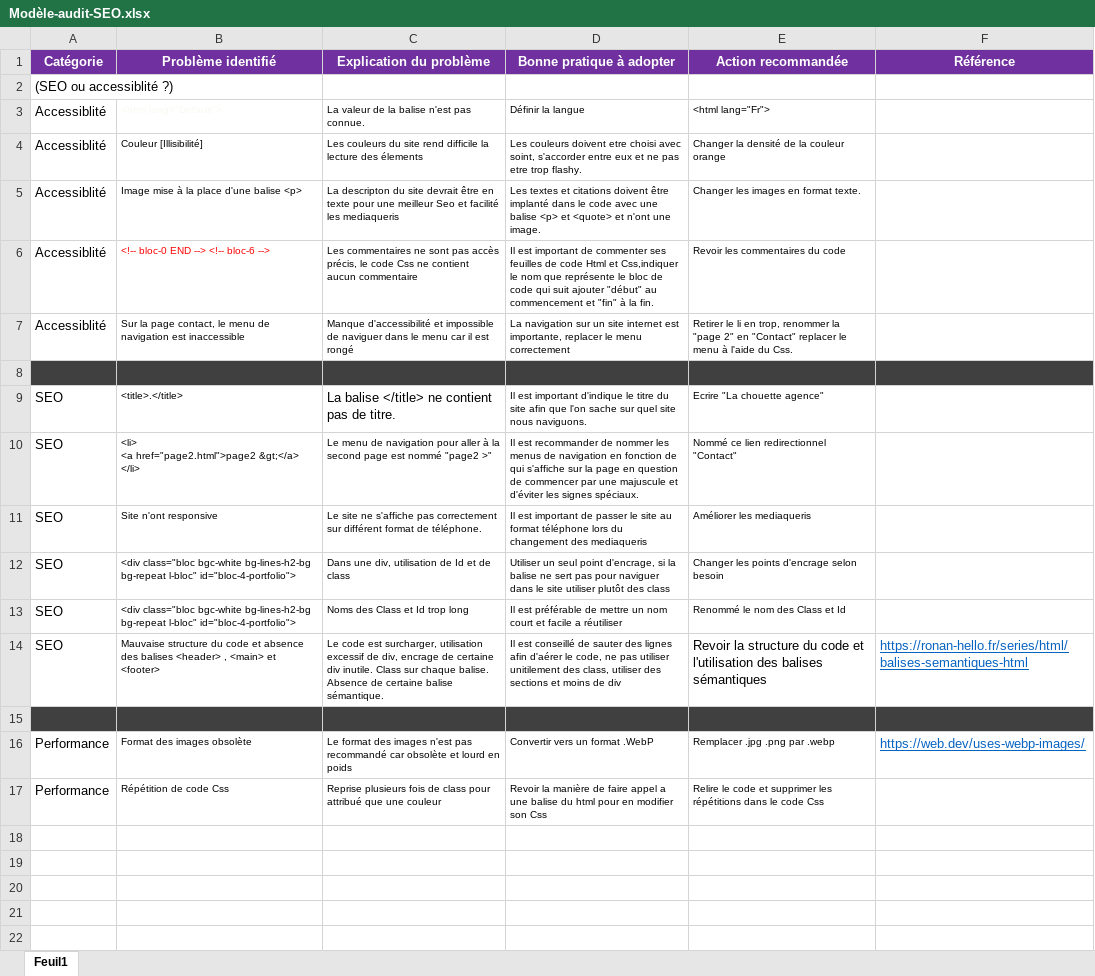
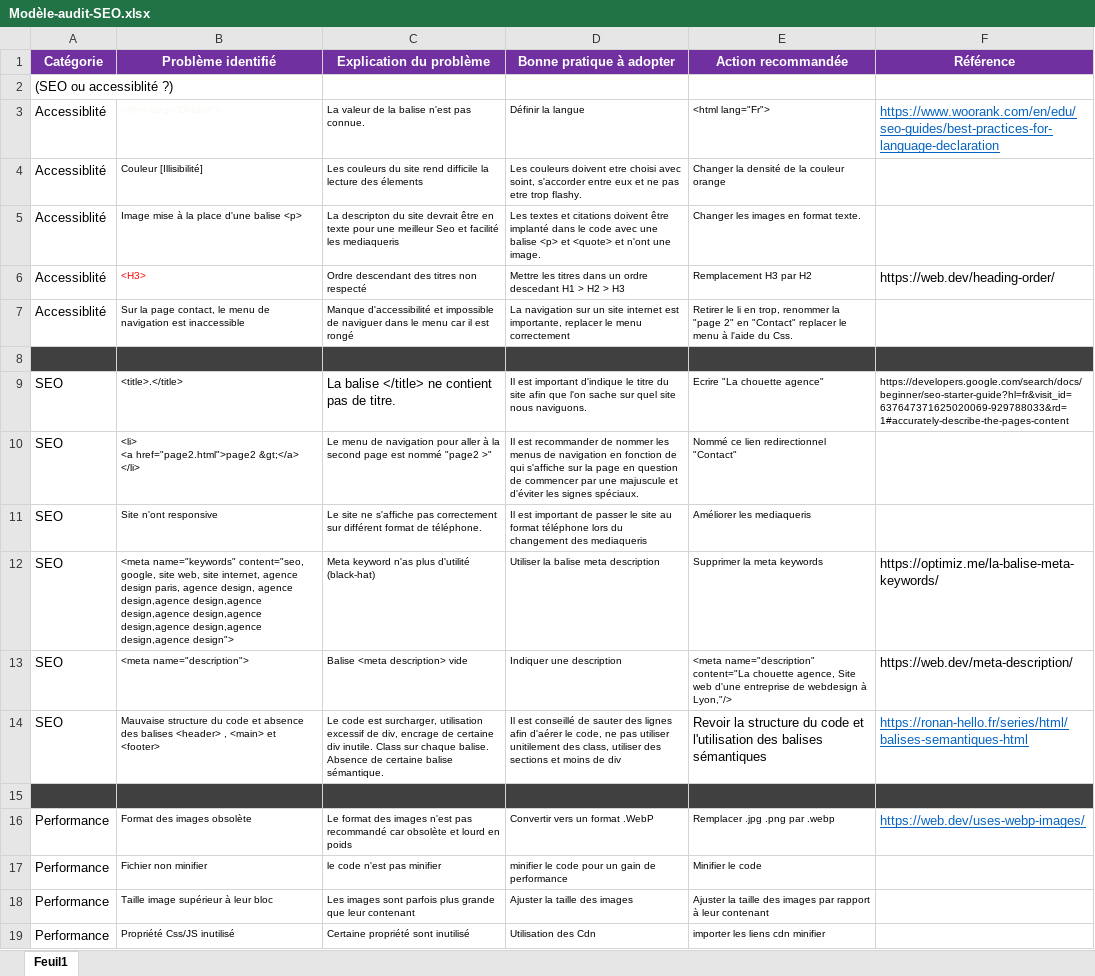
Before and after one commit to Kurosoki/MesProjet, an Excel workbook: Projet4/Modèle-audit-SEO.xlsx, sheet Feuil1, drawn as a sheet; values as stored, in another font and other column widths than the file's, no borders; removed rows and columns are numbered as before the commit, all else as after; the diff names each change by its address in the sheet, - before the commit and + after, or states it on an @@ line.

Commit message:
Projet4 - 2

```diff
--- a/Projet4/Modèle-audit-SEO.xlsx (sheet Feuil1)
+++ b/Projet4/Modèle-audit-SEO.xlsx (sheet Feuil1)
-F3 (Référence): (empty)
+F3 (Référence): https://www.woorank.com/en/edu/seo-guides/best-practices-for-language-declaration
-row 6: Accessiblité | <!-- bloc-0 END --> <!-- bloc-6 --> | Les commentaires ne sont pas accès précis, le code Css ne contient aucun commentaire | Il est important de commenter ses feuilles de code Html et Css,indiquer le nom que représente le bloc de code qui suit ajouter "début" au commencement et "fin" à la fin. | Revoir les commentaires du code
+row 6: Accessiblité | <H3> | Ordre descendant des titres non respecté | Mettre les titres dans un ordre descedant H1 > H2 > H3 | Remplacement H3 par H2 | https://web.dev/heading-order/
-F9 (Référence): (empty)
+F9 (Référence): https://developers.google.com/search/docs/beginner/seo-starter-guide?hl=fr&visit_id=637647371625020069-929788033&rd=1#accurately-describe-the-pages-content
-row 12: SEO | <div class="bloc bgc-white bg-lines-h2-bg bg-repeat l-bloc" id="bloc-4-portfolio"> | Dans une div, utilisation de Id et de class | Utiliser un seul point d'encrage, si la balise ne sert pas pour naviguer dans le site utiliser plutôt des class | Changer les points d'encrage selon besoin
-row 13: SEO | <div class="bloc bgc-white bg-lines-h2-bg bg-repeat l-bloc" id="bloc-4-portfolio"> | Noms des Class et Id trop long | Il est préférable de mettre un nom court et facile a réutiliser | Renommé le nom des Class et Id
+row 12: SEO | <meta name="keywords" content="seo, google, site web, site internet, agence design paris, agence design, agence design,agence design,agence design,agence design,agence design,agence design,agence design,agence design"> | Meta keyword n'as plus d'utilité (black-hat) | Utiliser la balise meta description | Supprimer la meta keywords | https://optimiz.me/la-balise-meta-keywords/
+row 13: SEO | <meta name="description"> | Balise <meta description> vide | Indiquer une description | <meta name="description" content="La chouette agence, Site web d'une entreprise de webdesign à Lyon,"/> | https://web.dev/meta-description/
-row 17: Performance | Répétition de code Css | Reprise plusieurs fois de class pour attribué que une couleur | Revoir la manière de faire appel a une balise du html pour en modifier son Css | Relire le code et supprimer les répétitions dans le code Css
+row 17: Performance | Fichier non minifier | le code n'est pas minifier | minifier le code pour un gain de performance | Minifier le code
+row 18: Performance | Taille image supérieur à leur bloc | Les images sont parfois plus grande que leur contenant | Ajuster la taille des images | Ajuster la taille des images par rapport à leur contenant
+row 19: Performance | Propriété Css/JS inutilisé | Certaine propriété sont inutilisé | Utilisation des Cdn | importer les liens cdn minifier
```
Also changed, not shown: 2 other files.
